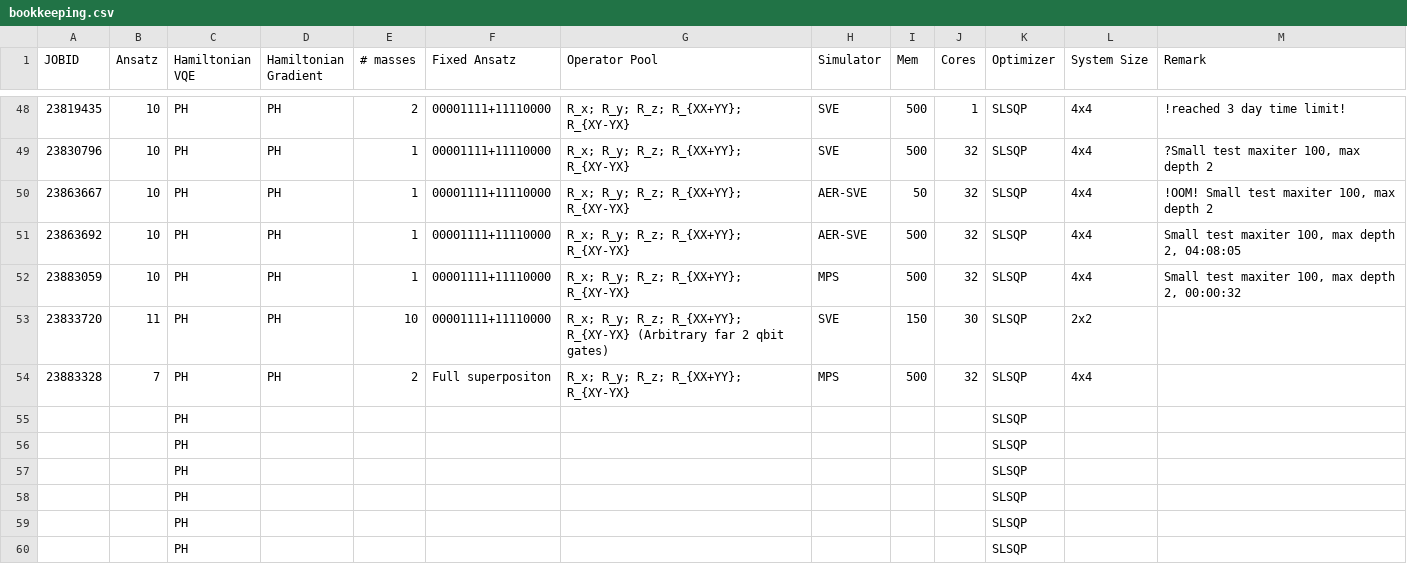
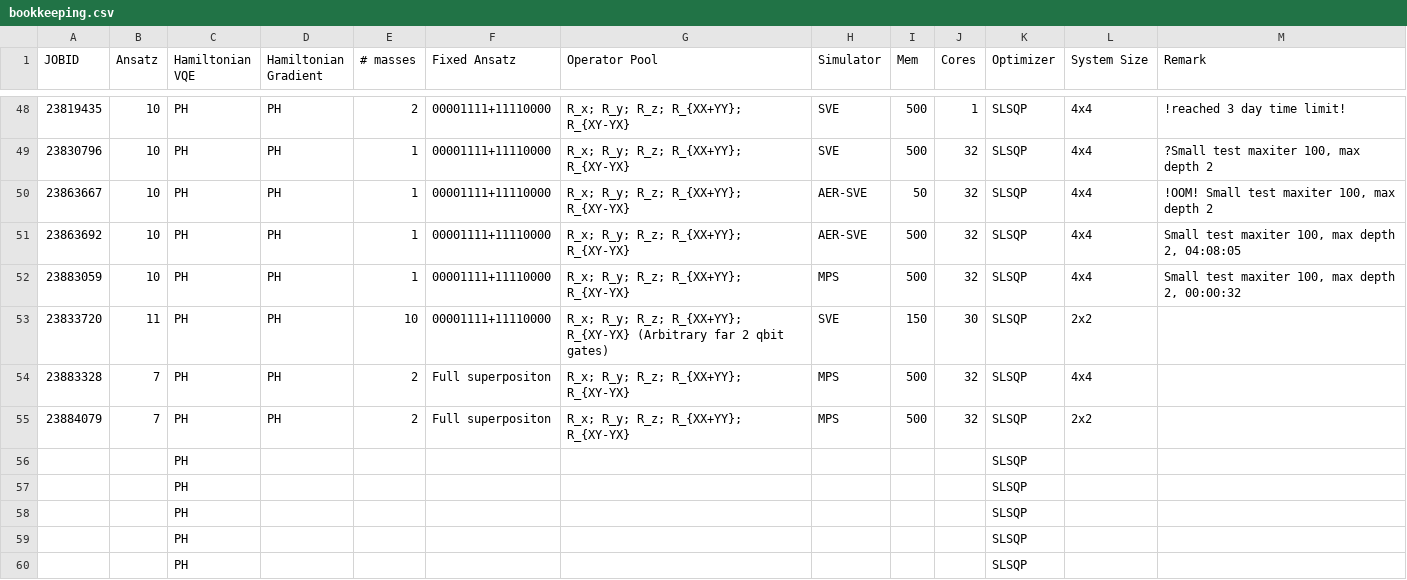
Before and after one commit to NicoDic98/QC-MasterThesis, a CSV file: bookkeeping.csv, drawn as a sheet; only a part is shown, gaps mark what is left out.

```diff
--- a/bookkeeping.csv
+++ b/bookkeeping.csv
@@ -54,3 +54,3 @@ JOBID,Ansatz,Hamiltonian VQE,Hamiltonian Gradient,# masses,Fixed Ansatz,Operator
 23883328,7,PH,PH,2,Full superpositon,R_x; R_y; R_z; R_{XX+YY}; R_{XY-YX},MPS,500,32,SLSQP,4x4,
-,,PH,,,,,,,,SLSQP,,
+23884079,7,PH,PH,2,Full superpositon,R_x; R_y; R_z; R_{XX+YY}; R_{XY-YX},MPS,500,32,SLSQP,2x2,
 ,,PH,,,,,,,,SLSQP,,
```
Also changed, not shown: 7 other files.
